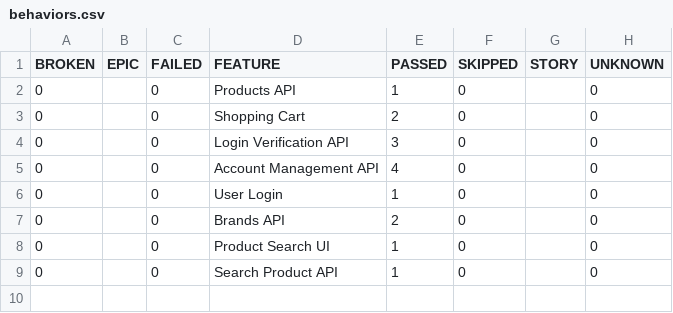
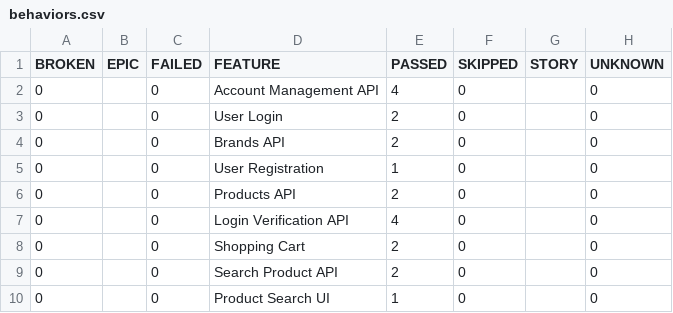
Before and after one commit to kint4/testura, a CSV file: regression/latest/data/behaviors.csv, drawn as a sheet.

```diff
--- a/regression/latest/data/behaviors.csv
+++ b/regression/latest/data/behaviors.csv
@@ -1,9 +1,10 @@
 "BROKEN","EPIC","FAILED","FEATURE","PASSED","SKIPPED","STORY","UNKNOWN"
-"0","","0","Products API","1","0","","0"
+"0","","0","Account Management API","4","0","","0"
+"0","","0","User Login","2","0","","0"
+"0","","0","Brands API","2","0","","0"
+"0","","0","User Registration","1","0","","0"
+"0","","0","Products API","2","0","","0"
+"0","","0","Login Verification API","4","0","","0"
 "0","","0","Shopping Cart","2","0","","0"
-"0","","0","Login Verification API","3","0","","0"
-"0","","0","Account Management API","4","0","","0"
-"0","","0","User Login","1","0","","0"
-"0","","0","Brands API","2","0","","0"
+"0","","0","Search Product API","2","0","","0"
 "0","","0","Product Search UI","1","0","","0"
-"0","","0","Search Product API","1","0","","0"
```
Also changed, not shown: regression/latest/data/suites.csv, 55 other files.
